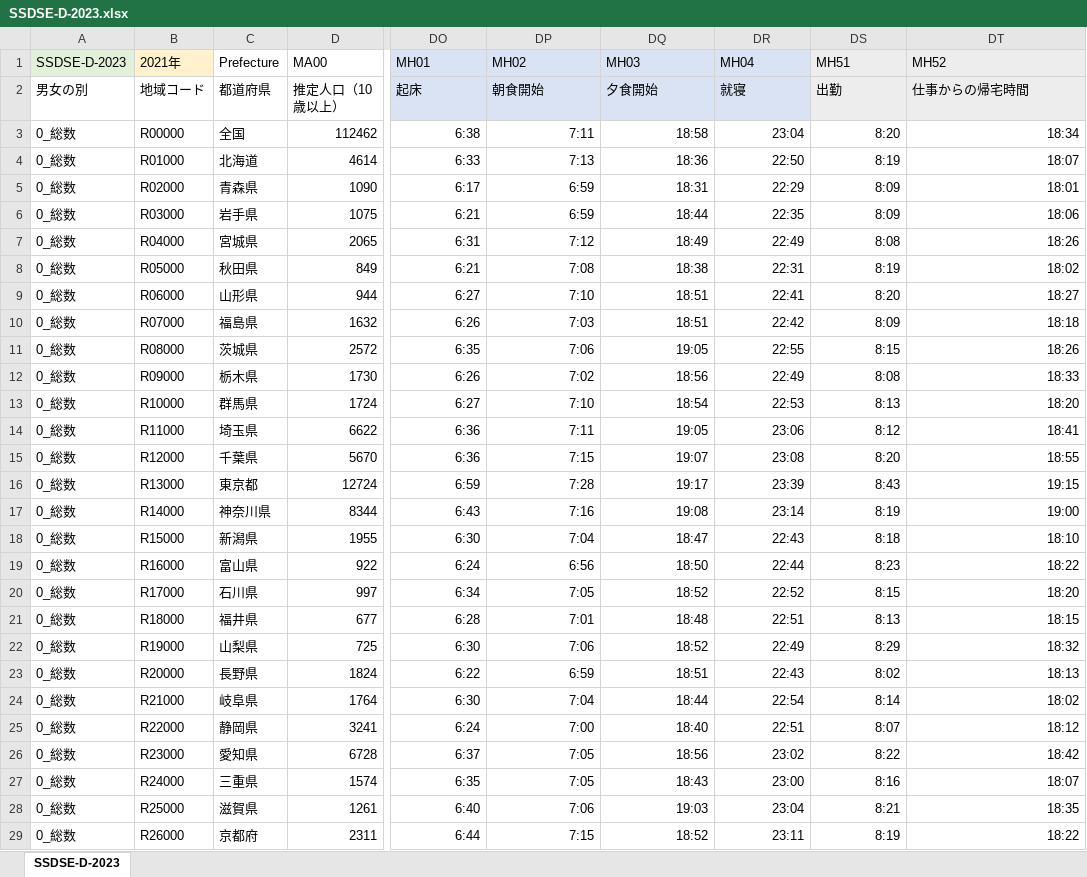
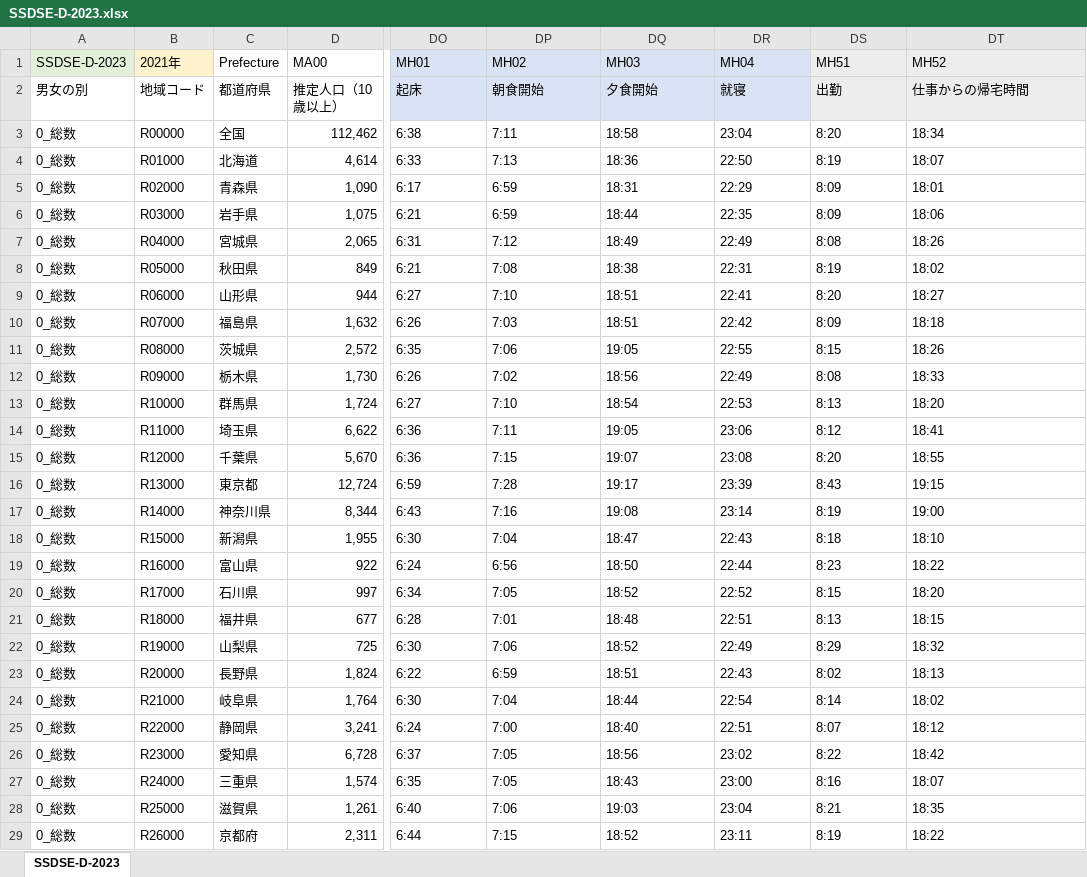
Before and after one commit to 3241Kanaha/statistics-2025, an Excel workbook: SSDSE-D-2023.xlsx, sheet SSDSE-D-2023, drawn as a sheet; only a part is shown, gaps mark what is left out; values as stored, in another font and other column widths than the file's, no borders; the diff covers the shown part only; the diff names each change by its address in the sheet, - before the commit and + after, or states it on an @@ line.

Commit message:
変更をした

```diff
--- a/SSDSE-D-2023.xlsx (sheet SSDSE-D-2023)
+++ b/SSDSE-D-2023.xlsx (sheet SSDSE-D-2023)
-D3 (MA00): 112462
+D3 (MA00): 112,462
-DO3:DT29 alignment: right
+DO3:DT29 alignment: left
-D4 (MA00): 4614
+D4 (MA00): 4,614
-D5 (MA00): 1090
+D5 (MA00): 1,090
-D6 (MA00): 1075
+D6 (MA00): 1,075
-D7 (MA00): 2065
+D7 (MA00): 2,065
-D10 (MA00): 1632
+D10 (MA00): 1,632
-D11 (MA00): 2572
+D11 (MA00): 2,572
-D12 (MA00): 1730
+D12 (MA00): 1,730
-D13 (MA00): 1724
+D13 (MA00): 1,724
-D14 (MA00): 6622
+D14 (MA00): 6,622
-D15 (MA00): 5670
+D15 (MA00): 5,670
-D16 (MA00): 12724
+D16 (MA00): 12,724
-D17 (MA00): 8344
+D17 (MA00): 8,344
-D18 (MA00): 1955
+D18 (MA00): 1,955
-D23 (MA00): 1824
+D23 (MA00): 1,824
-D24 (MA00): 1764
+D24 (MA00): 1,764
-D25 (MA00): 3241
+D25 (MA00): 3,241
-D26 (MA00): 6728
+D26 (MA00): 6,728
-D27 (MA00): 1574
+D27 (MA00): 1,574
-D28 (MA00): 1261
+D28 (MA00): 1,261
-D29 (MA00): 2311
+D29 (MA00): 2,311
```
Also changed, not shown: 43 edited cells and cell formats elsewhere in this sheet.
